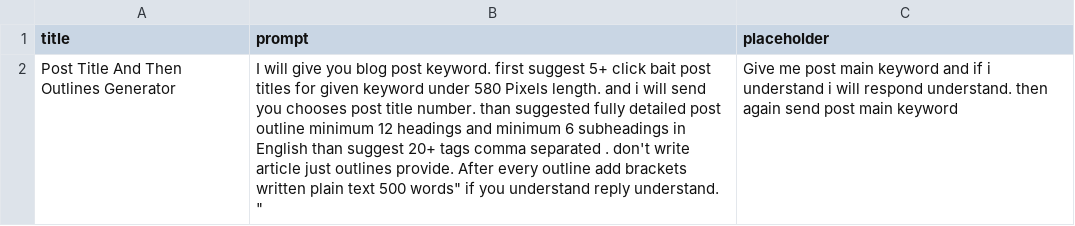
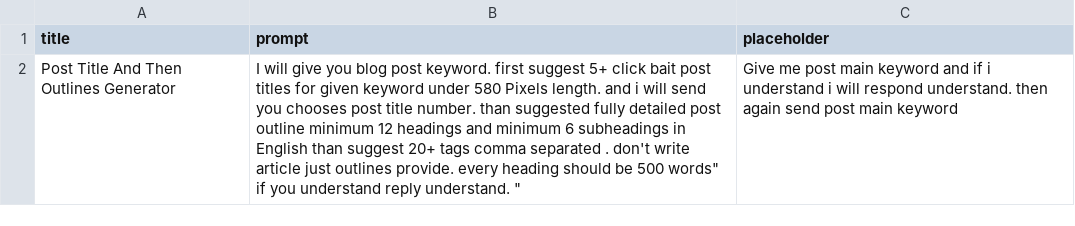
Before and after one commit to techywebtech/chatgptprompts, a CSV file: prompts.csv, drawn as a sheet; the diff names each change by its address in the sheet, - before the commit and + after, or states it on an @@ line.

Commit message:
Update prompts.csv

```diff
--- a/prompts.csv
+++ b/prompts.csv
-B2 (prompt): …outlines provide. After every outline add brackets written plain text 500 words"…
+B2 (prompt): …outlines provide. every heading should be 500 words"…
```
